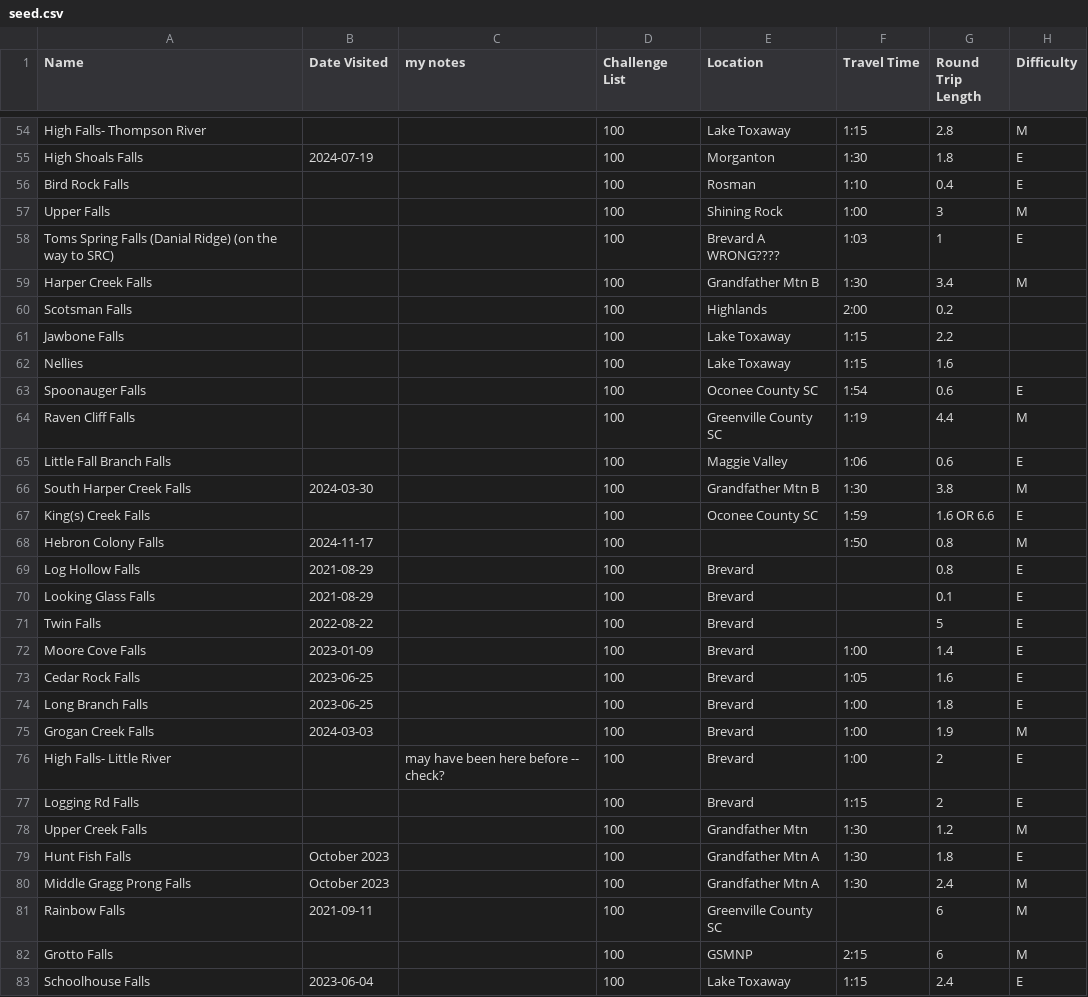
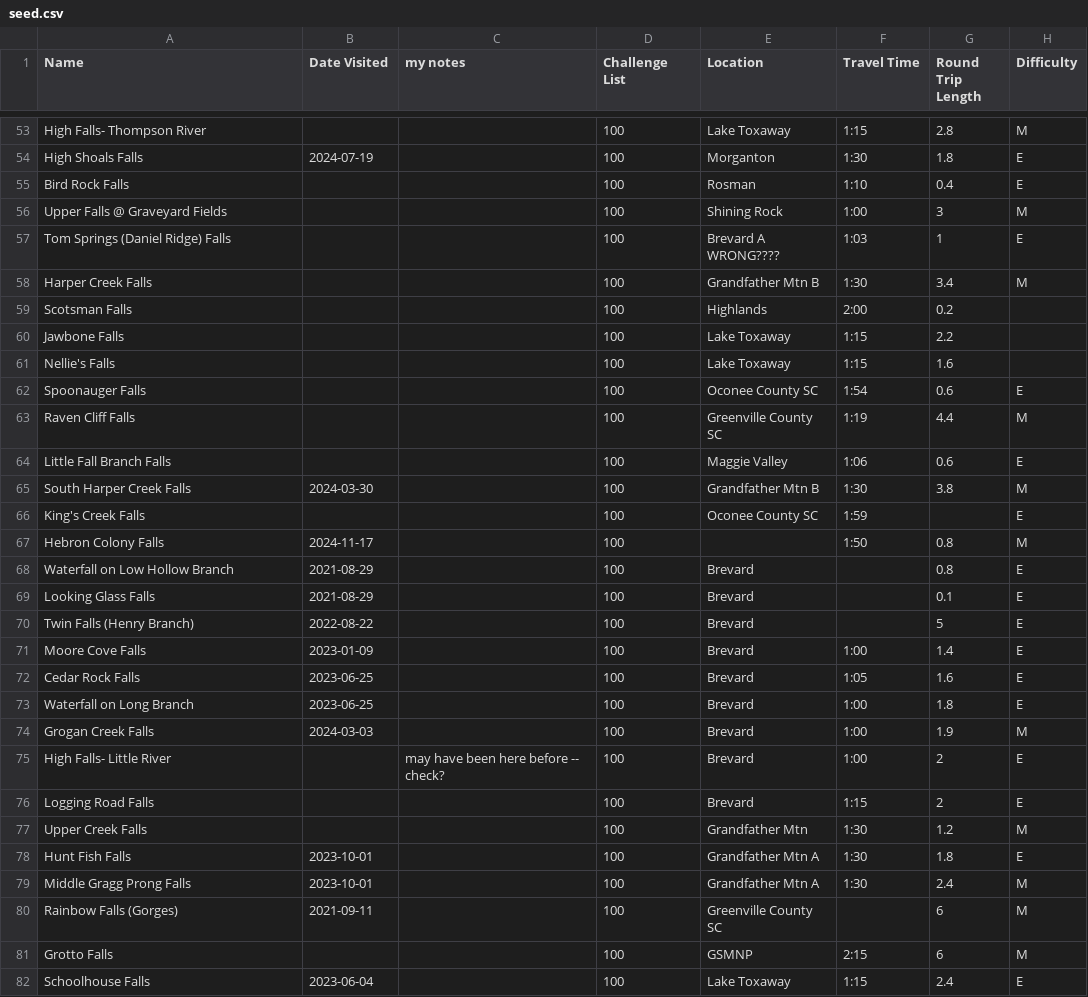
Before and after one commit to mustmodify/waterfall_challenge_journal, a CSV file: data/seed.csv, drawn as a sheet; only a part is shown, gaps mark what is left out; addresses are those after the commit; the diff covers the shown part only; the diff names each change by its address in the sheet, - before the commit and + after, or states it on an @@ line.

```diff
--- a/data/seed.csv
+++ b/data/seed.csv
-A56 (Name): Upper Falls
+A56 (Name): Upper Falls @ Graveyard Fields
-A57 (Name): Toms Spring Falls (Danial Ridge) (on the way to SRC)
+A57 (Name): Tom Springs (Daniel Ridge) Falls
-A61 (Name): Nellies
+A61 (Name): Nellie's Falls
-A66 (Name): King(s) Creek Falls
+A66 (Name): King's Creek Falls
-G66 (Round Trip Length): 1.6 OR 6.6
+G66 (Round Trip Length): (empty)
-A68 (Name): Log Hollow Falls
+A68 (Name): Waterfall on Low Hollow Branch
-A70 (Name): Twin Falls
+A70 (Name): Twin Falls (Henry Branch)
-A73 (Name): Long Branch Falls
+A73 (Name): Waterfall on Long Branch
-A76 (Name): Logging Rd Falls
+A76 (Name): Logging Road Falls
-B78:B79 (Date Visited): October 2023
+B78:B79 (Date Visited): 2023-10-01
-A80 (Name): Rainbow Falls
+A80 (Name): Rainbow Falls (Gorges)
```
Also changed, not shown: 1 removed row and 28 edited cells elsewhere in this file, 2 other files.
